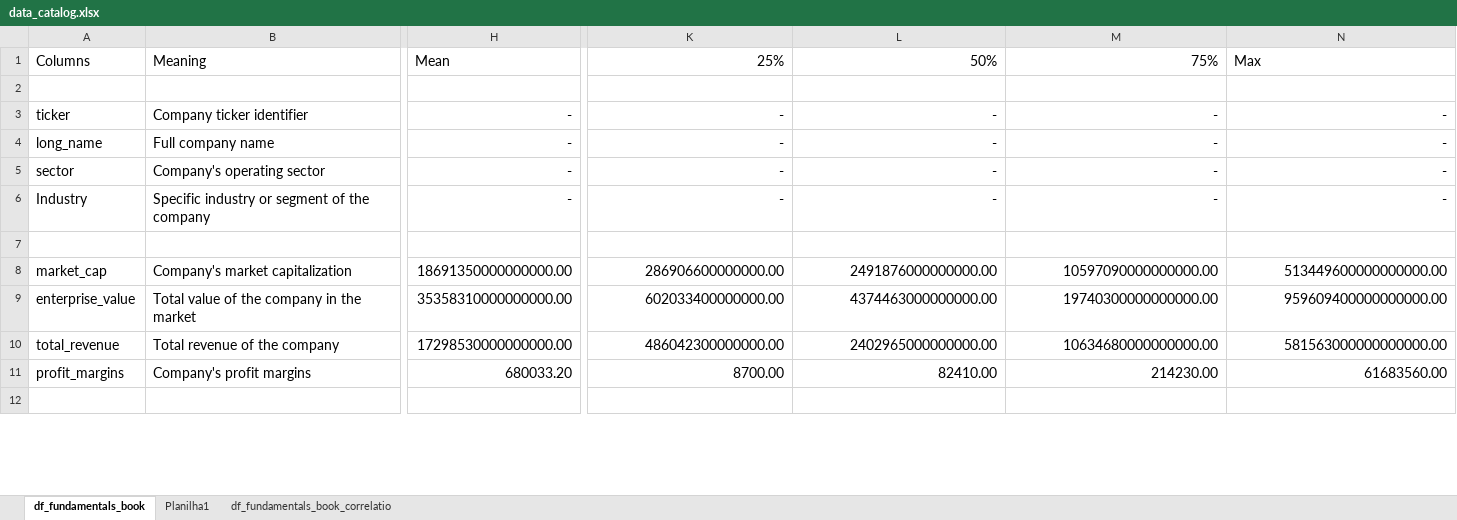
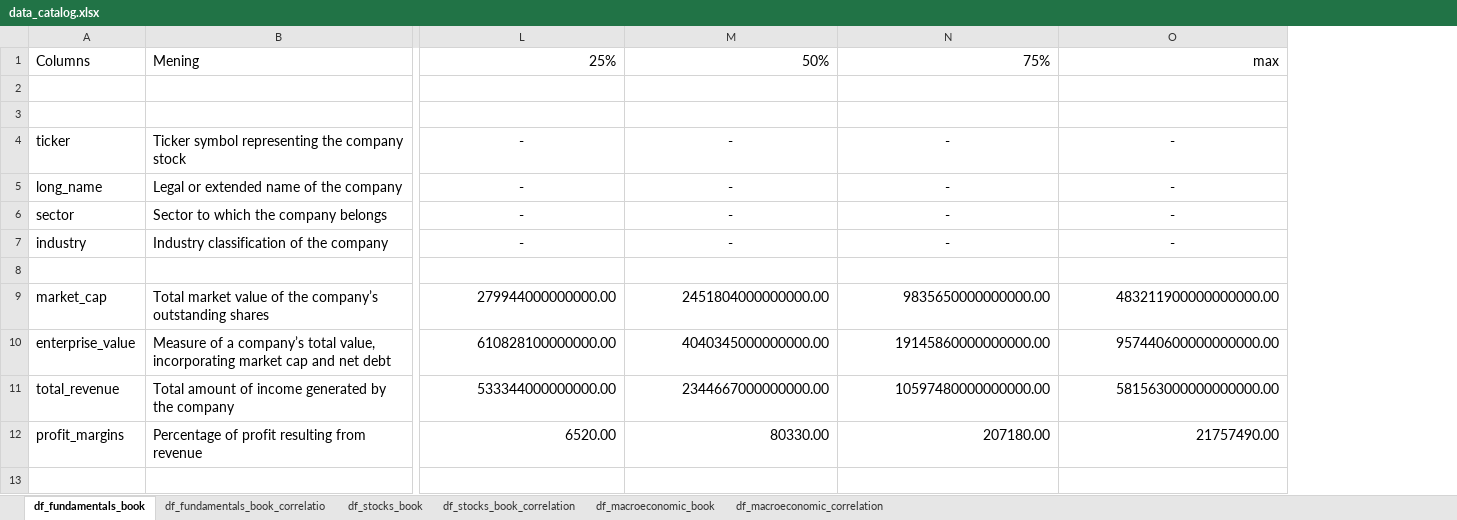
Before and after one commit to aalvesrpg/tcc-fia-trading-advisor, an Excel workbook: docs/data_catalog.xlsx, sheet df_fundamentals_book, drawn as a sheet; only a part is shown, gaps mark what is left out; values as stored, in another font and other column widths than the file's, no borders; removed rows and columns are numbered as before the commit, all else as after; rows hold the shown columns only; the diff covers the shown part only; the diff names each change by its address in the sheet, - before the commit and + after, or states it on an @@ line.

Commit message:
[DOCS]Refresh data_catalog with more filds and correlations.

```diff
--- a/docs/data_catalog.xlsx (sheet df_fundamentals_book)
+++ b/docs/data_catalog.xlsx (sheet df_fundamentals_book)
-sheet tab: Planilha1
+sheet tab: df_stocks_book
+sheet tab: df_stocks_book_correlation
+sheet tab: df_macroeconomic_book
+sheet tab: df_macroeconomic_correlation
-column B (Meaning), rows 3-11: Company ticker identifier | Full company name | Company's operating sector | Specific industry or segment of the company |  | Company's market capitalization | Total value of the company in the market | Total revenue of the company | Company's profit margins
+column B (Mening), rows 4-12: Ticker symbol representing the company stock | Legal or extended name of the company | Sector to which the company belongs | Industry classification of the company |  | Total market value of the company’s outstanding shares | Measure of a company’s total value, incorporating market cap and net debt | Total amount of income generated by the company | Percentage of profit resulting from revenue
-column H (Mean), rows 3-11: - | - | - | - |  | 18691350000000000.00 | 35358310000000000.00 | 17298530000000000.00 | 680033.20
-O1: Max
+O1: max
-O1 alignment: left
+O1 alignment: right
+row 2: (empty)
-L4:O7 alignment: right
+L4:O7 alignment: center
-A7 (Columns): Industry
+A7 (Columns): industry
-L9 (25%): 286906600000000.00
+L9 (25%): 279944000000000.00
-M9 (50%): 2491876000000000.00
+M9 (50%): 2451804000000000.00
-N9 (75%): 10597090000000000.00
+N9 (75%): 9835650000000000.00
-O9 (max): 513449600000000000.00
+O9 (max): 483211900000000000.00
-L10 (25%): 602033400000000.00
+L10 (25%): 610828100000000.00
-M10 (50%): 4374463000000000.00
+M10 (50%): 4040345000000000.00
-N10 (75%): 19740300000000000.00
+N10 (75%): 19145860000000000.00
-O10 (max): 959609400000000000.00
+O10 (max): 957440600000000000.00
-L11 (25%): 486042300000000.00
+L11 (25%): 533344000000000.00
-M11 (50%): 2402965000000000.00
+M11 (50%): 2344667000000000.00
-N11 (75%): 10634680000000000.00
+N11 (75%): 10597480000000000.00
-L12 (25%): 8700.00
+L12 (25%): 6520.00
-M12 (50%): 82410.00
+M12 (50%): 80330.00
-N12 (75%): 214230.00
+N12 (75%): 207180.00
-O12 (max): 61683560.00
+O12 (max): 21757490.00
```
Also changed, not shown: 4 added rows, 56 removed rows, 3 added columns, 1 removed column, 168 edited cells and cell formats elsewhere in this sheet, sheet df_fundamentals_book_correlatio.
